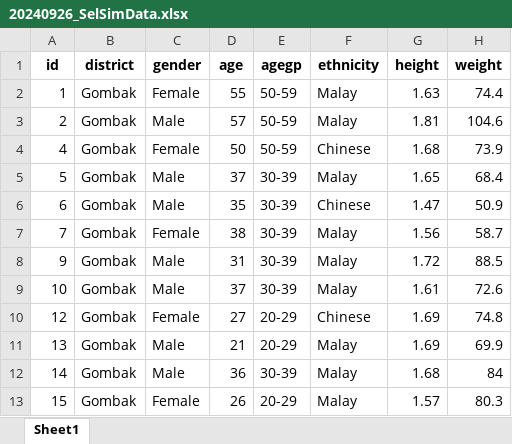
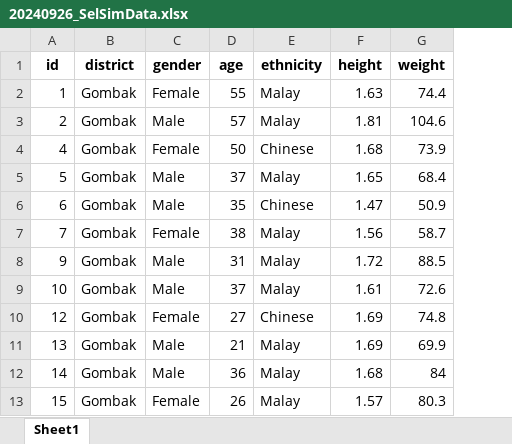
Before and after one commit to MohdAzmiSuliman/MyRUG2024_ComplexSamplingNHMS, an Excel workbook: 0_PrepDataSim/20240926_SelSimData.xlsx, sheet Sheet1, drawn as a sheet; only a part is shown; values as stored, in another font and other column widths than the file's, no borders; the diff names each change by its address in the sheet, - before the commit and + after, or states it on an @@ line.

Commit message:
update dataset

```diff
--- a/0_PrepDataSim/20240926_SelSimData.xlsx (sheet Sheet1)
+++ b/0_PrepDataSim/20240926_SelSimData.xlsx (sheet Sheet1)
-column E (agegp), rows 2-13: 50-59 | 50-59 | 50-59 | 30-39 | 30-39 | 30-39 | 30-39 | 30-39 | 20-29 | 20-29 | 30-39 | 20-29
```
Also changed, not shown: 2 other files.
